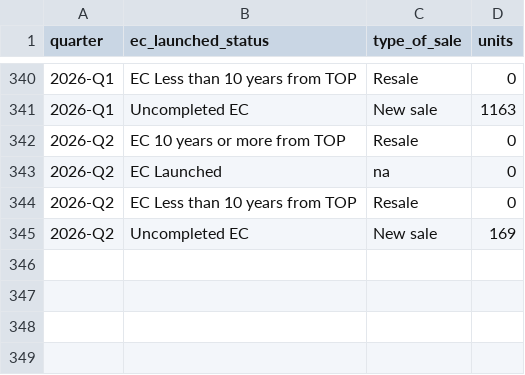
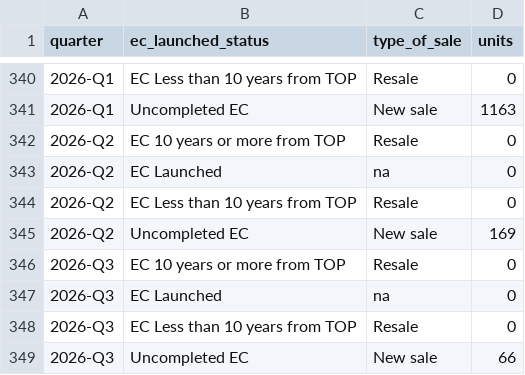
Before and after one commit to quantarram/sg-buy-timing-dashboard, a CSV file: data/property/ec_launched_sold.csv, drawn as a sheet; only a part is shown, gaps mark what is left out; the diff names each change by its address in the sheet, - before the commit and + after, or states it on an @@ line.

```diff
--- a/data/property/ec_launched_sold.csv
+++ b/data/property/ec_launched_sold.csv
+row 346: 2026-Q3 | EC 10 years or more from TOP | Resale | 0
+row 347: 2026-Q3 | EC Launched | na | 0
+row 348: 2026-Q3 | EC Less than 10 years from TOP | Resale | 0
+row 349: 2026-Q3 | Uncompleted EC | New sale | 66
```
Also changed, not shown: data/property/ec_sale_position.csv, data/property/sold_uncompleted.csv, 33 other files.
